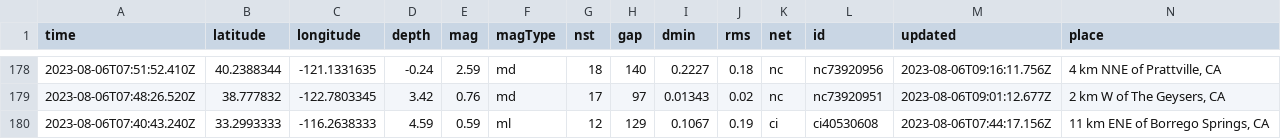
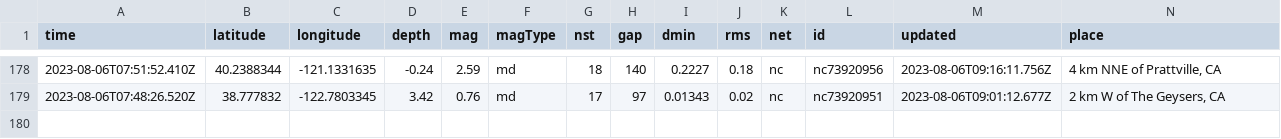
Before and after one commit to sabrinamochi/github-actions, a CSV file: usgs_current.csv, drawn as a sheet; only a part is shown, gaps mark what is left out; rows hold the shown columns only; the diff names each change by its address in the sheet, - before the commit and + after, or states it on an @@ line.

```diff
--- a/usgs_current.csv
+++ b/usgs_current.csv
-row 180: 2023-08-06T07:40:43.240Z | 33.2993333 | -116.2638333 | 4.59 | 0.59 | ml | 12 | 129 | 0.1067 | 0.19 | ci | ci40530608 | 2023-08-06T07:44:17.156Z | 11 km ENE of Borrego Springs, CA
```
